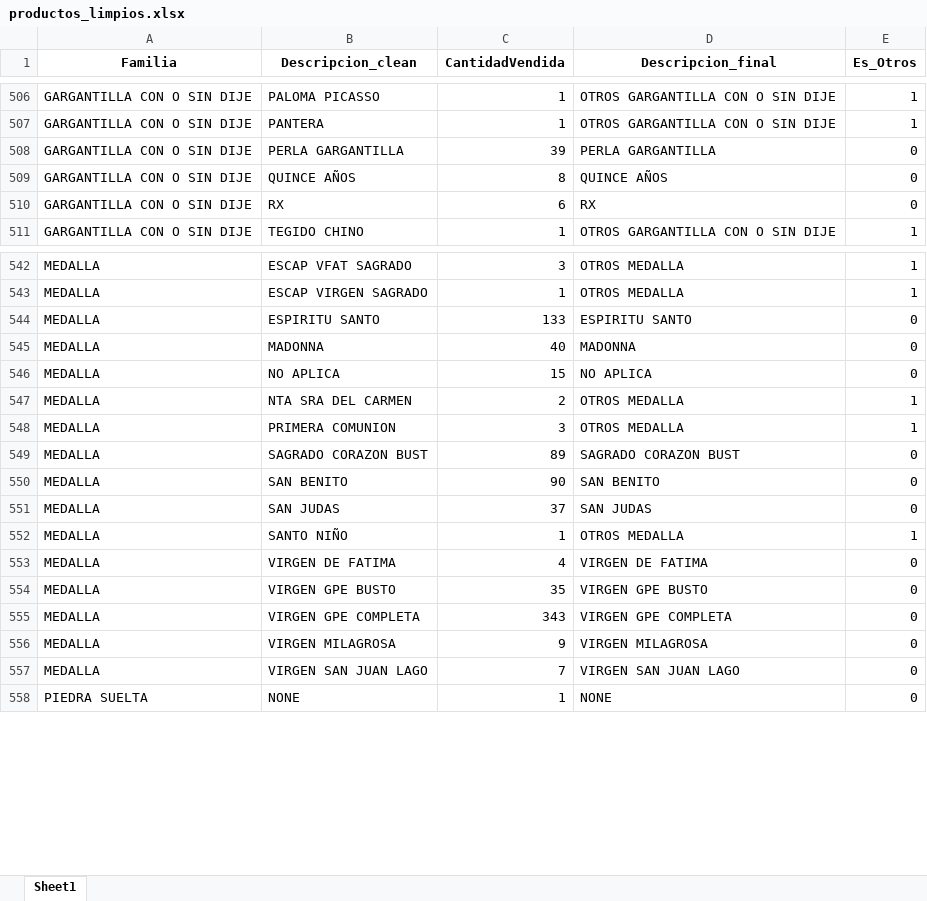
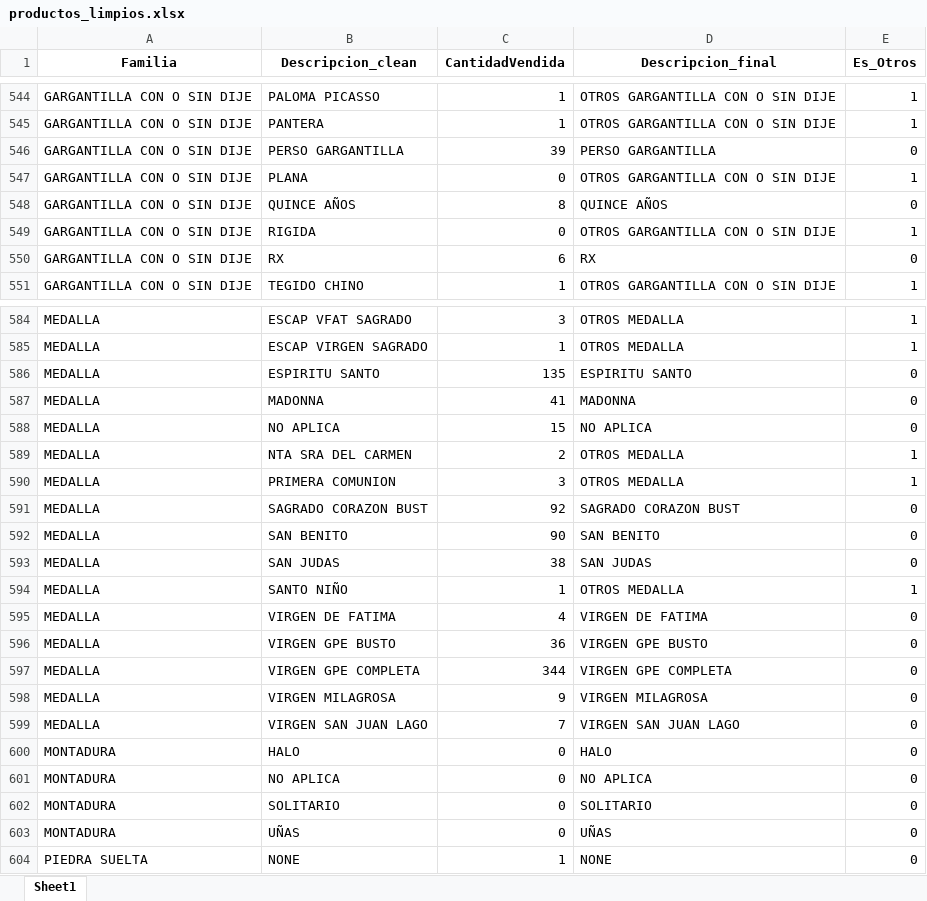
Before and after one commit to hanovamx/analisis_modelos_le, an Excel workbook: productos_limpios.xlsx, sheet Sheet1, drawn as a sheet; only a part is shown, gaps mark what is left out; values as stored, in another font and other column widths than the file's, no borders; addresses are those after the commit; the diff covers the shown part only; the diff names each change by its address in the sheet, - before the commit and + after, or states it on an @@ line.

```diff
--- a/productos_limpios.xlsx (sheet Sheet1)
+++ b/productos_limpios.xlsx (sheet Sheet1)
-B546 (Descripcion_clean): PERLA GARGANTILLA
+B546 (Descripcion_clean): PERSO GARGANTILLA
-D546 (Descripcion_final): PERLA GARGANTILLA
+D546 (Descripcion_final): PERSO GARGANTILLA
+row 547: GARGANTILLA CON O SIN DIJE | PLANA | 0 | OTROS GARGANTILLA CON O SIN DIJE | 1
+row 549: GARGANTILLA CON O SIN DIJE | RIGIDA | 0 | OTROS GARGANTILLA CON O SIN DIJE | 1
-C586 (CantidadVendida): 133
+C586 (CantidadVendida): 135
-C587 (CantidadVendida): 40
+C587 (CantidadVendida): 41
-C591 (CantidadVendida): 89
+C591 (CantidadVendida): 92
-C593 (CantidadVendida): 37
+C593 (CantidadVendida): 38
-C596 (CantidadVendida): 35
+C596 (CantidadVendida): 36
-C597 (CantidadVendida): 343
+C597 (CantidadVendida): 344
+row 600: MONTADURA | HALO | 0 | HALO | 0
+row 601: MONTADURA | NO APLICA | 0 | NO APLICA | 0
+row 602: MONTADURA | SOLITARIO | 0 | SOLITARIO | 0
+row 603: MONTADURA | UÑAS | 0 | UÑAS | 0
```
Also changed, not shown: 42 added rows and 92 edited cells elsewhere in this sheet, log_fuzzy_matching.xlsx, log_outliers.xlsx, 2 other files.
